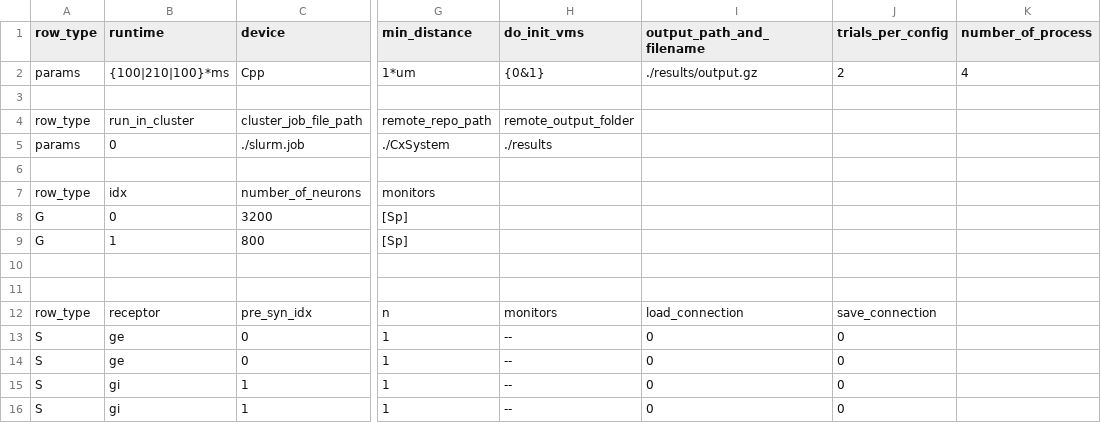
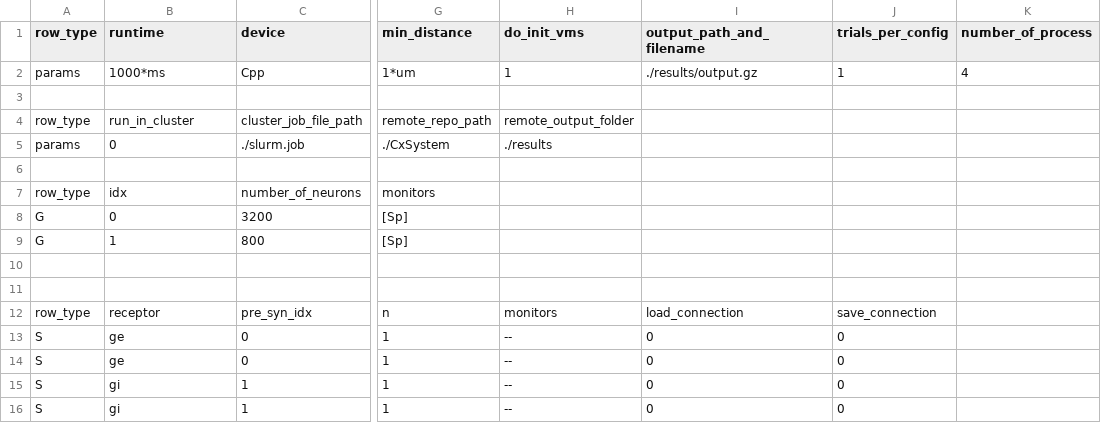
Before and after one commit to VisualNeuroscience-UH/CxSystem, a CSV file: config_files/CUBA_config.csv, drawn as a sheet; only a part is shown, gaps mark what is left out; the diff names each change by its address in the sheet, - before the commit and + after, or states it on an @@ line.

```diff
--- a/config_files/CUBA_config.csv
+++ b/config_files/CUBA_config.csv
-B2 (runtime): {100|210|100}*ms
+B2 (runtime): 1000*ms
-H2 (do_init_vms): {0&1}
+H2 (do_init_vms): 1
-J2 (trials_per_config): 2
+J2 (trials_per_config): 1
```
Also changed, not shown: 7 other files.
